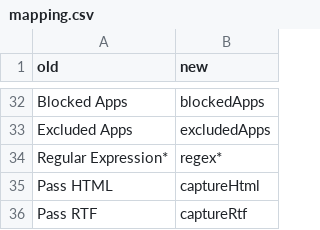
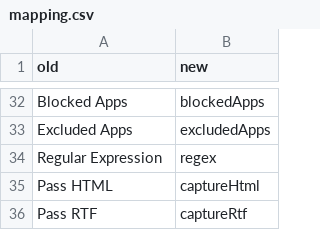
Before and after one commit to pilotmoon/PopClip-Extensions, a CSV file: misc/mapping.csv, drawn as a sheet; only a part is shown, gaps mark what is left out.

Commit message:
mapping.csv: Remove unnecessary asterisks

```diff
--- a/misc/mapping.csv
+++ b/misc/mapping.csv
@@ -33,3 +33,3 @@ Blocked Apps,blockedApps
 Excluded Apps,excludedApps
-Regular Expression*,regex*
+Regular Expression,regex
 Pass HTML,captureHtml
```
